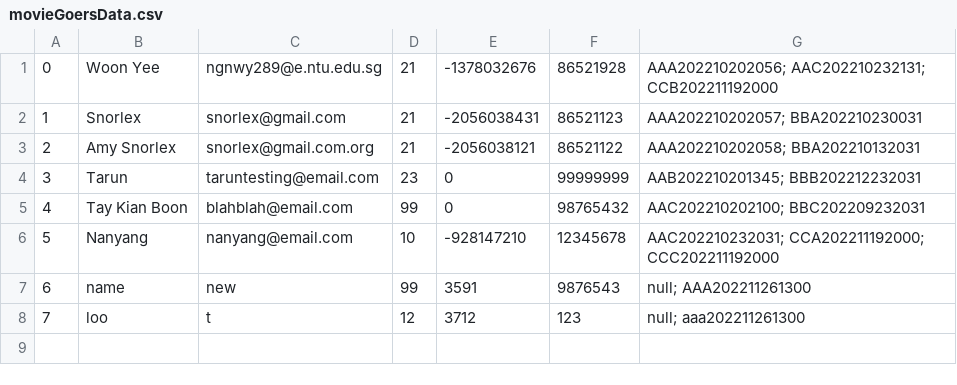
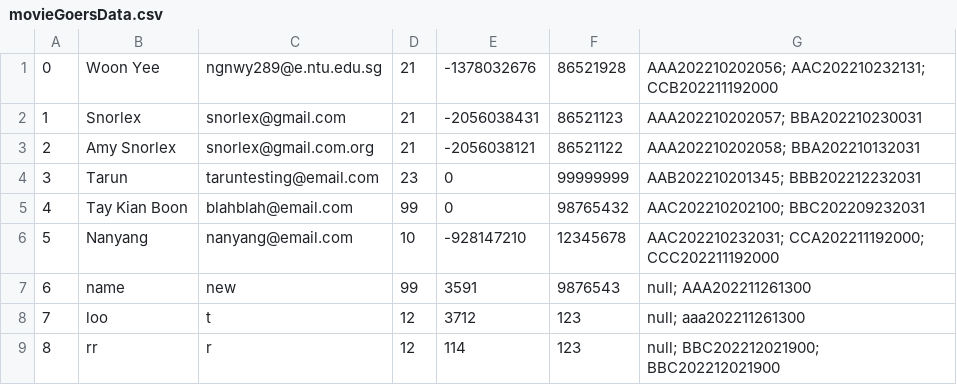
Before and after one commit to woonyee28/sc2002-project, a CSV file: database/movieGoersData.csv, drawn as a sheet; the diff names each change by its address in the sheet, - before the commit and + after, or states it on an @@ line.

```diff
--- a/database/movieGoersData.csv
+++ b/database/movieGoersData.csv
+row 9: 8 | rr | r | 12 | 114 | 123 | null; BBC202212021900; BBC202212021900
```
Also changed, not shown: database/moviesData.csv, database/sessionsData.csv, 7 other files.
